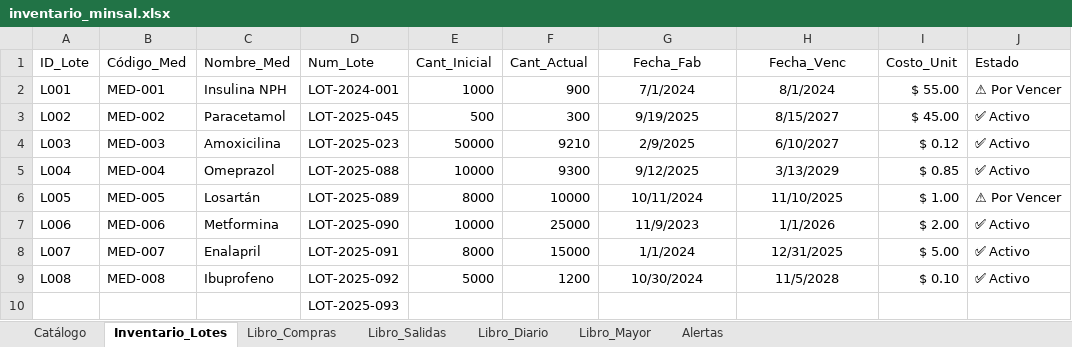
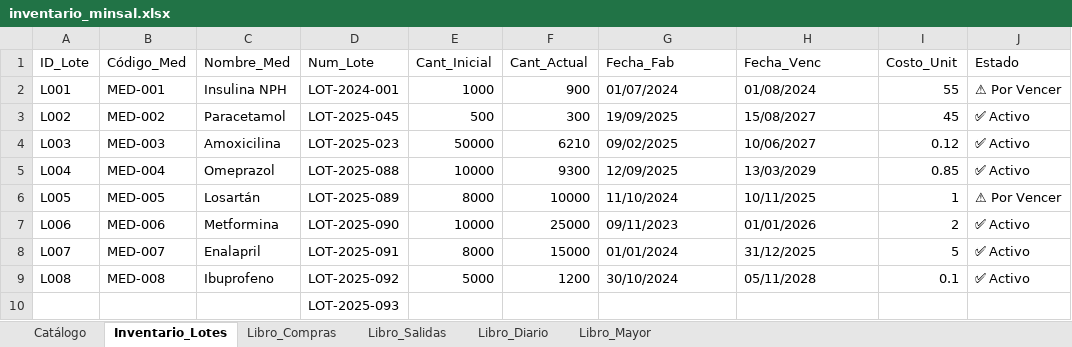
Before and after one commit to EliezerFernandoHernandezDiaz/SistemaContableMinsal, an Excel workbook: data/inventario_minsal.xlsx, sheet Inventario_Lotes, drawn as a sheet; values as stored, in another font and other column widths than the file's, no borders; the diff names each change by its address in the sheet, - before the commit and + after, or states it on an @@ line.

```diff
--- a/data/inventario_minsal.xlsx (sheet Inventario_Lotes)
+++ b/data/inventario_minsal.xlsx (sheet Inventario_Lotes)
-sheet tab: Alertas
-G1:H9 alignment: center
+G1:H9 alignment: left
-G2 (Fecha_Fab): 7/1/2024
+G2 (Fecha_Fab): 01/07/2024
-H2 (Fecha_Venc): 8/1/2024
+H2 (Fecha_Venc): 01/08/2024
-I2 (Costo_Unit): $ 55.00
+I2 (Costo_Unit): 55
-G3 (Fecha_Fab): 9/19/2025
+G3 (Fecha_Fab): 19/09/2025
-H3 (Fecha_Venc): 8/15/2027
+H3 (Fecha_Venc): 15/08/2027
-I3 (Costo_Unit): $ 45.00
+I3 (Costo_Unit): 45
-F4 (Cant_Actual): 9210
+F4 (Cant_Actual): 6210
-G4 (Fecha_Fab): 2/9/2025
+G4 (Fecha_Fab): 09/02/2025
-H4 (Fecha_Venc): 6/10/2027
+H4 (Fecha_Venc): 10/06/2027
-I4 (Costo_Unit): $ 0.12
+I4 (Costo_Unit): 0.12
-G5 (Fecha_Fab): 9/12/2025
+G5 (Fecha_Fab): 12/09/2025
-H5 (Fecha_Venc): 3/13/2029
+H5 (Fecha_Venc): 13/03/2029
-I5 (Costo_Unit): $ 0.85
+I5 (Costo_Unit): 0.85
-G6 (Fecha_Fab): 10/11/2024
+G6 (Fecha_Fab): 11/10/2024
-H6 (Fecha_Venc): 11/10/2025
+H6 (Fecha_Venc): 10/11/2025
-I6 (Costo_Unit): $ 1.00
+I6 (Costo_Unit): 1
-G7 (Fecha_Fab): 11/9/2023
+G7 (Fecha_Fab): 09/11/2023
-H7 (Fecha_Venc): 1/1/2026
+H7 (Fecha_Venc): 01/01/2026
-I7 (Costo_Unit): $ 2.00
+I7 (Costo_Unit): 2
-G8 (Fecha_Fab): 1/1/2024
+G8 (Fecha_Fab): 01/01/2024
-H8 (Fecha_Venc): 12/31/2025
+H8 (Fecha_Venc): 31/12/2025
-I8 (Costo_Unit): $ 5.00
+I8 (Costo_Unit): 5
-G9 (Fecha_Fab): 10/30/2024
+G9 (Fecha_Fab): 30/10/2024
-H9 (Fecha_Venc): 11/5/2028
+H9 (Fecha_Venc): 05/11/2028
-I9 (Costo_Unit): $ 0.10
+I9 (Costo_Unit): 0.1
```
Also changed, not shown: sheet Libro_Compras, sheet Libro_Mayor, sheet Libro_Diario, sheet Libro_Salidas, sheet Catálogo, formulas that keep their value, 4 other files.
